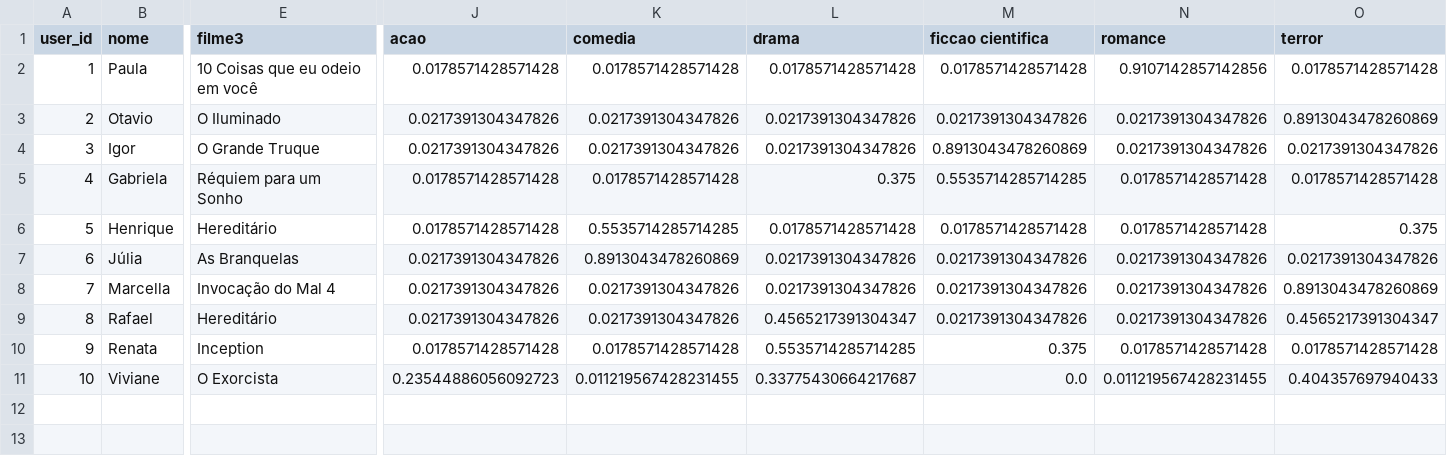
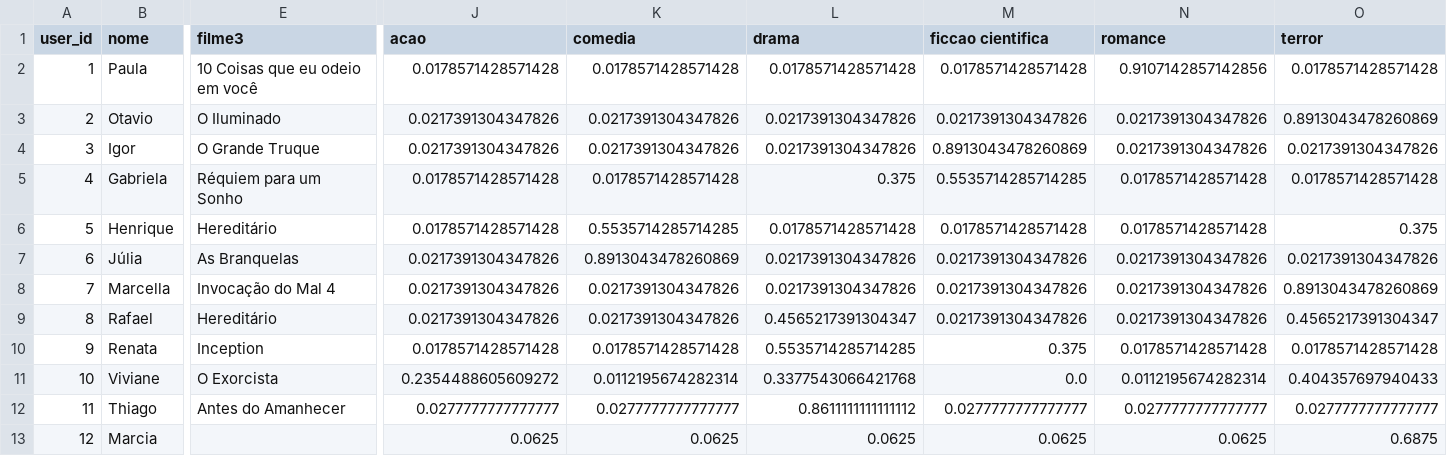
Before and after one commit to Chrstxxan/Suggest-AI, a CSV file: data/usuarios_filmes.csv, drawn as a sheet; only a part is shown, gaps mark what is left out; rows hold the shown columns only; the diff names each change by its address in the sheet, - before the commit and + after, or states it on an @@ line.

```diff
--- a/data/usuarios_filmes.csv
+++ b/data/usuarios_filmes.csv
-J11 (acao): 0.23544886056092723
+J11 (acao): 0.2354488605609272
-K11 (comedia): 0.011219567428231455
+K11 (comedia): 0.0112195674282314
-L11 (drama): 0.33775430664217687
+L11 (drama): 0.3377543066421768
-N11 (romance): 0.011219567428231455
+N11 (romance): 0.0112195674282314
+row 12: 11 | Thiago | Antes do Amanhecer | 0.0277777777777777 | 0.0277777777777777 | 0.8611111111111112 | 0.0277777777777777 | 0.0277777777777777 | 0.0277777777777777
+row 13: 12 | Marcia |  | 0.0625 | 0.0625 | 0.0625 | 0.0625 | 0.0625 | 0.6875
```
Also changed, not shown: data/usuarios_rejeitados.csv, 1 other file.
